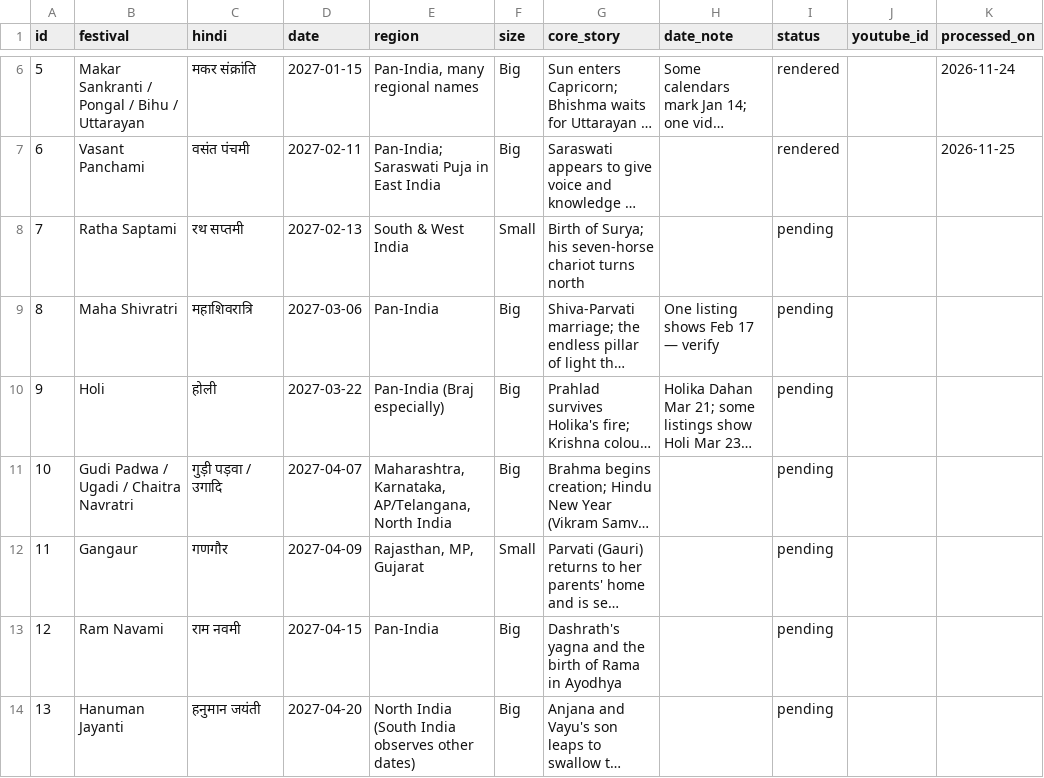
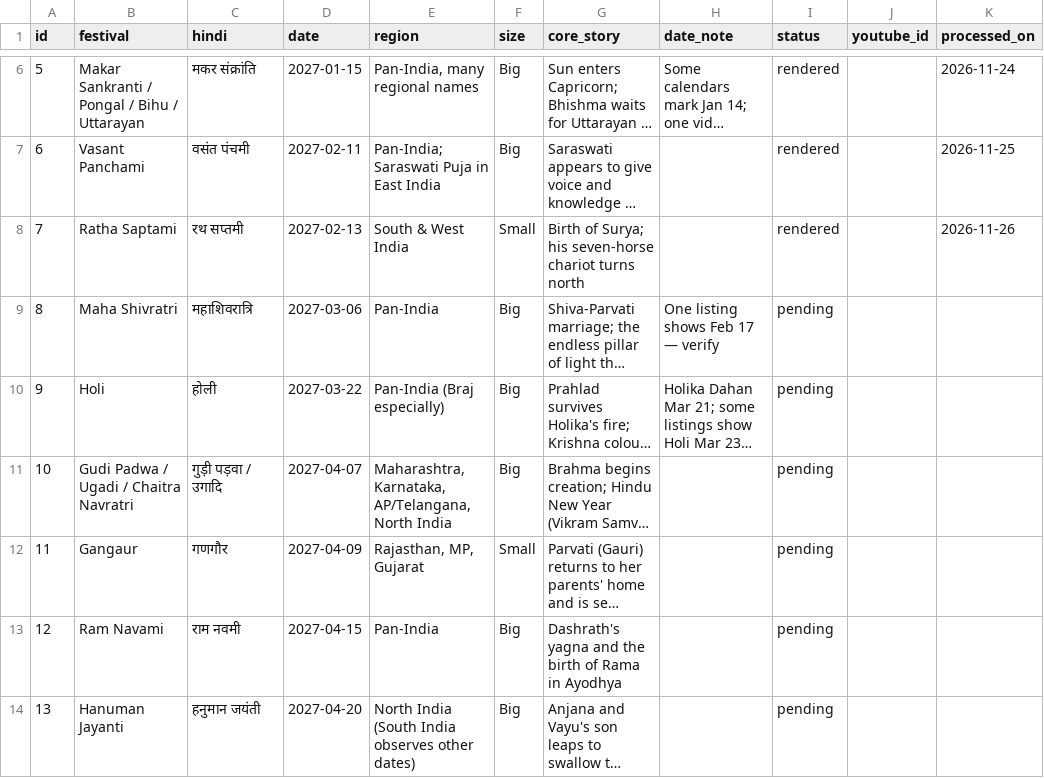
Before and after one commit to ddev-19/my-full-automation-utube, a CSV file: festivals.csv, drawn as a sheet; only a part is shown, gaps mark what is left out; long unchanged cells end in …; the diff names each change by its address in the sheet, - before the commit and + after, or states it on an @@ line.

```diff
--- a/festivals.csv
+++ b/festivals.csv
-I8 (status): pending
+I8 (status): rendered
-K8 (processed_on): (empty)
+K8 (processed_on): 2026-11-26
```
Also changed, not shown: 7 other files.
